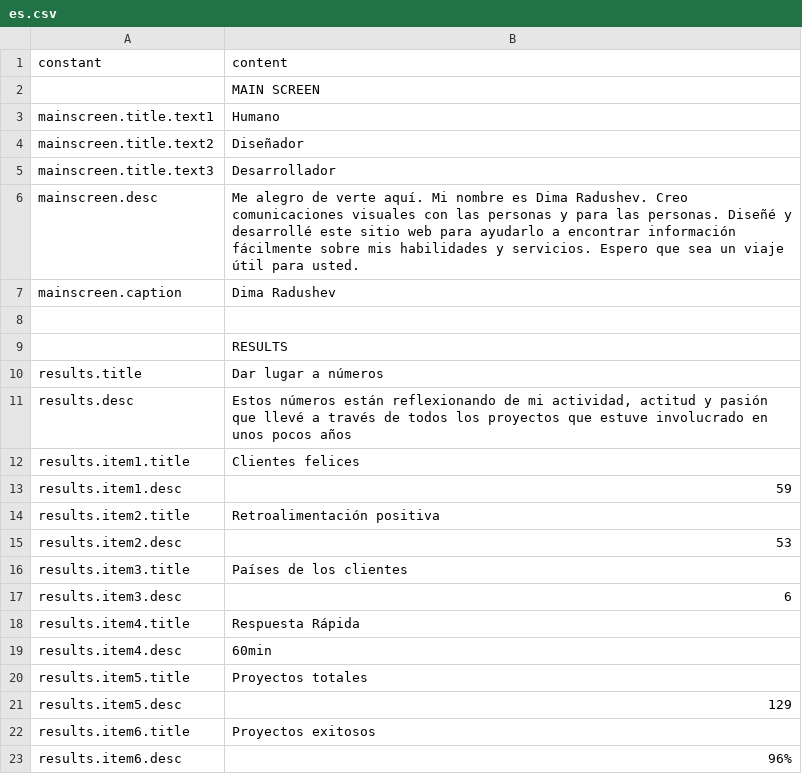
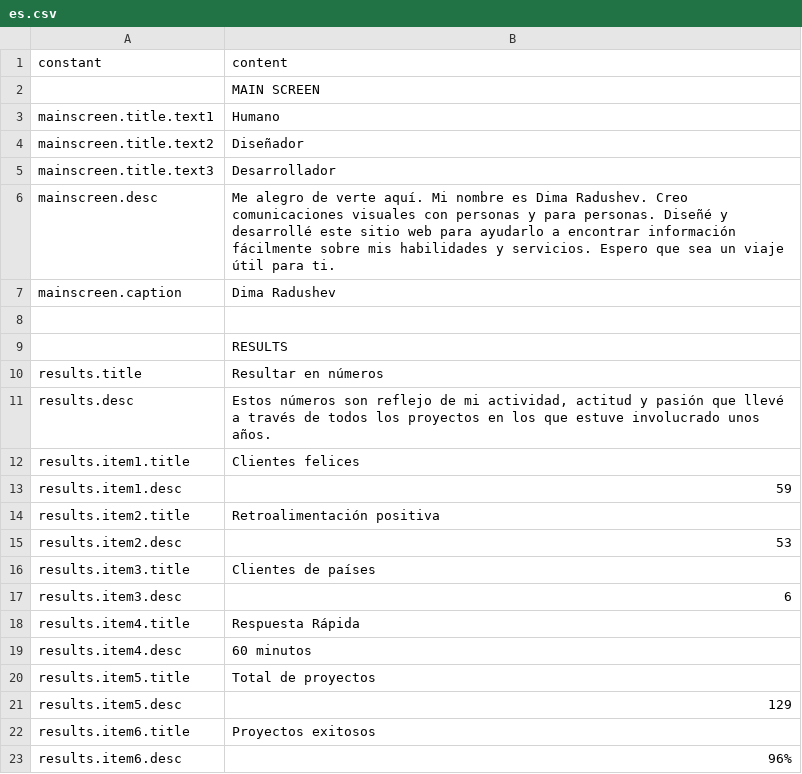
Before and after one commit to darv86/webdesignok, a CSV file: src/content/es.csv, drawn as a sheet.

Commit message:
content added to siteConfig; gulp-data, gulp-csvtojson, vinyl, lodash i

```diff
--- a/src/content/es.csv
+++ b/src/content/es.csv
@@ -5,3 +5,3 @@ mainscreen.title.text2,Diseñador
 mainscreen.title.text3,Desarrollador
-mainscreen.desc,Me alegro de verte aquí. Mi nombre es Dima Radushev. Creo comunicaciones visuales con las personas y para las personas. Diseñé y desarrollé este sitio web para ayudarlo a encontrar información fácilmente sobre mis habilidades y servicios. Espero que sea un viaje útil para usted.
+mainscreen.desc,Me alegro de verte aquí. Mi nombre es Dima Radushev. Creo comunicaciones visuales con personas y para personas. Diseñé y desarrollé este sitio web para ayudarlo a encontrar información fácilmente sobre mis habilidades y servicios. Espero que sea un viaje útil para ti.
 mainscreen.caption,Dima Radushev
@@ -9,4 +9,4 @@ mainscreen.caption,Dima Radushev
 ,RESULTS
-results.title,Dar lugar a números
-results.desc,"Estos números están reflexionando de mi actividad, actitud y pasión que llevé a través de todos los proyectos que estuve involucrado en unos pocos años"
+results.title,Resultar en números
+results.desc,"Estos números son reflejo de mi actividad, actitud y pasión que llevé a través de todos los proyectos en los que estuve involucrado unos años."
 results.item1.title,Clientes felices
@@ -15,7 +15,7 @@ results.item2.title,Retroalimentación positiva
 results.item2.desc,53
-results.item3.title,Países de los clientes
+results.item3.title,Clientes de países
 results.item3.desc,6
 results.item4.title,Respuesta Rápida
-results.item4.desc,60min
-results.item5.title,Proyectos totales
+results.item4.desc,60 minutos
+results.item5.title,Total de proyectos
 results.item5.desc,129
```
Also changed, not shown: src/content/en.csv, 7 other files.
